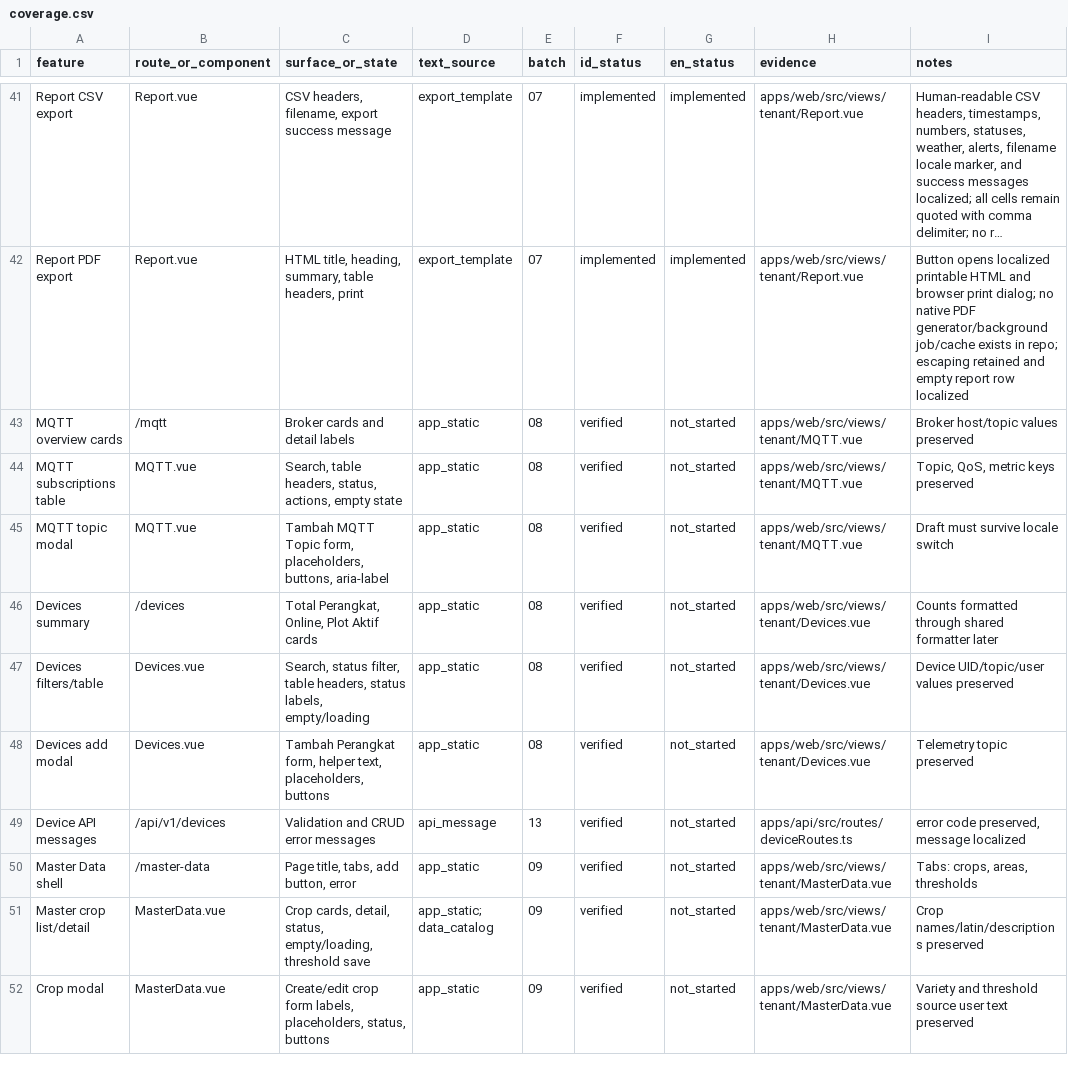
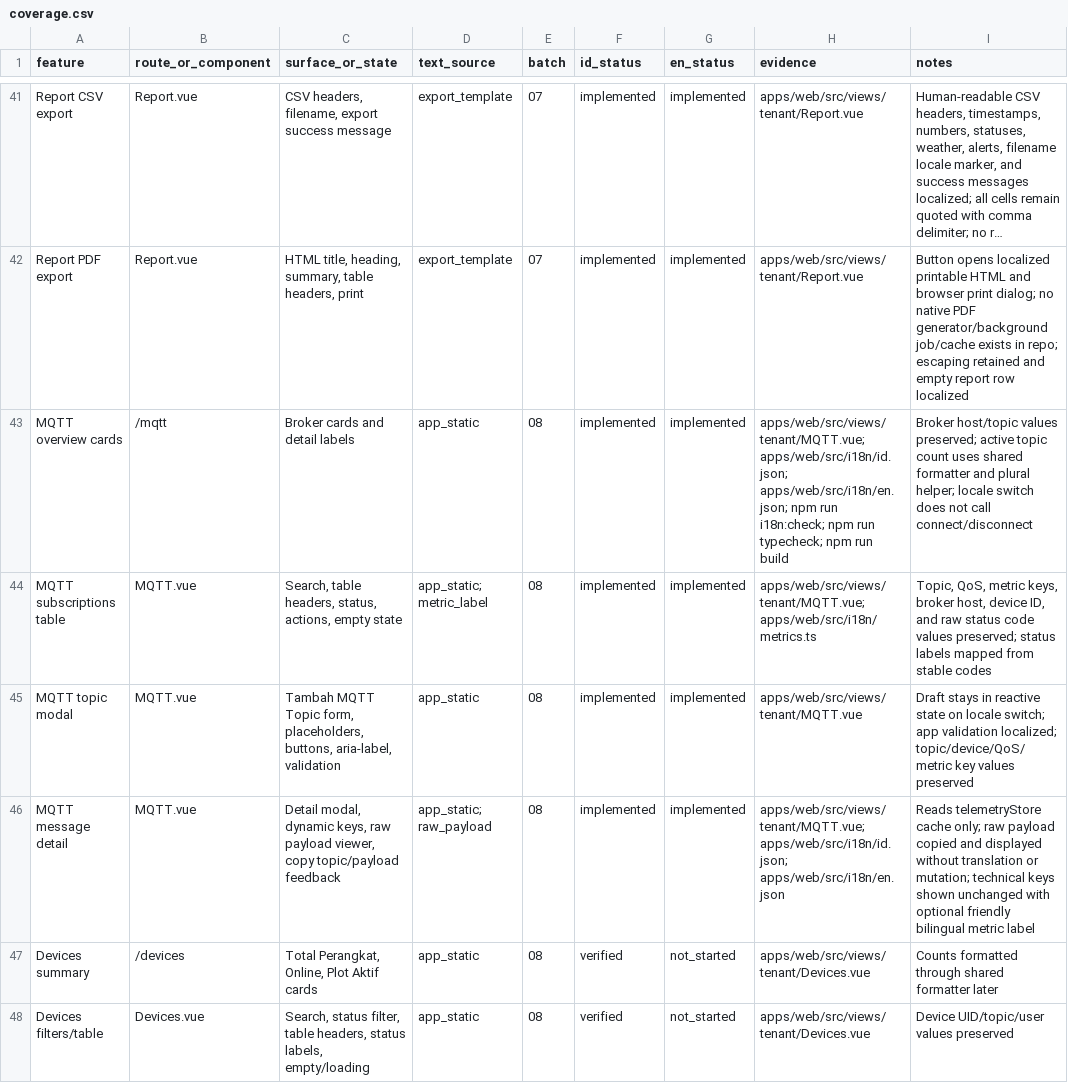
Before and after one commit to sirMisato/Ardu-pamilo, a CSV file: docs/i18n/coverage.csv, drawn as a sheet; only a part is shown, gaps mark what is left out; the shorter side is filled out with more unchanged rows; long unchanged cells end in ….

Commit message:
Localize MQTT module

```diff
--- a/docs/i18n/coverage.csv
+++ b/docs/i18n/coverage.csv
@@ -42,5 +42,6 @@
 "Report PDF export","Report.vue","HTML title, heading, summary, table headers, print","export_template","07","implemented","implemented","apps/web/src/views/tenant/Report.vue","Button opens localized printable HTML and browser print dialog; no native PDF generator/background job/cache exists in repo; escaping retained and empty report row localized"
-"MQTT overview cards","/mqtt","Broker cards and detail labels","app_static","08","verified","not_started","apps/web/src/views/tenant/MQTT.vue","Broker host/topic values preserved"
-"MQTT subscriptions table","MQTT.vue","Search, table headers, status, actions, empty state","app_static","08","verified","not_started","apps/web/src/views/tenant/MQTT.vue","Topic, QoS, metric keys preserved"
-"MQTT topic modal","MQTT.vue","Tambah MQTT Topic form, placeholders, buttons, aria-label","app_static","08","verified","not_started","apps/web/src/views/tenant/MQTT.vue","Draft must survive locale switch"
+"MQTT overview cards","/mqtt","Broker cards and detail labels","app_static","08","implemented","implemented","apps/web/src/views/tenant/MQTT.vue; apps/web/src/i18n/id.json; apps/web/src/i18n/en.json; npm run i18n:check; npm run typecheck; npm run build","Broker host/topic values preserved; active topic count uses shared formatter and plural helper; locale switch does not call connect/disconnect"
+"MQTT subscriptions table","MQTT.vue","Search, table headers, status, actions, empty state","app_static; metric_label","08","implemented","implemented","apps/web/src/views/tenant/MQTT.vue; apps/web/src/i18n/metrics.ts","Topic, QoS, metric keys, broker host, device ID, and raw status code values preserved; status labels mapped from stable codes"
+"MQTT topic modal","MQTT.vue","Tambah MQTT Topic form, placeholders, buttons, aria-label, validation","app_static","08","implemented","implemented","apps/web/src/views/tenant/MQTT.vue","Draft stays in reactive state on locale switch; app validation localized; topic/device/QoS/metric key values preserved"
+"MQTT message detail","MQTT.vue","Detail modal, dynamic keys, raw payload viewer, copy topic/payload feedback","app_static; raw_payload","08","implemented","implemented","apps/web/src/views/tenant/MQTT.vue; apps/web/src/i18n/id.json; apps/web/src/i18n/en.json","Reads telemetryStore cache only; raw payload copied and displayed without translation or mutation; technical keys shown unchanged with optional friendly bilingual metric label"
 "Devices summary","/devices","Total Perangkat, Online, Plot Aktif cards","app_static","08","verified","not_started","apps/web/src/views/tenant/Devices.vue","Counts formatted through shared formatter later"
```
Also changed, not shown: 4 other files.
